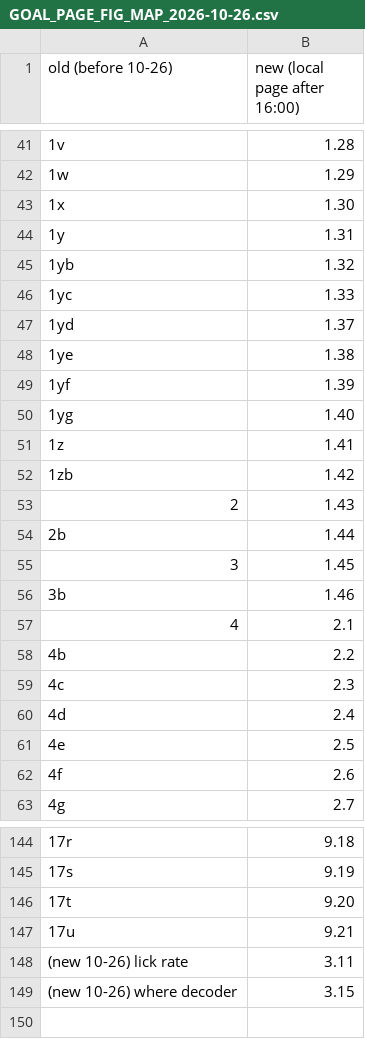
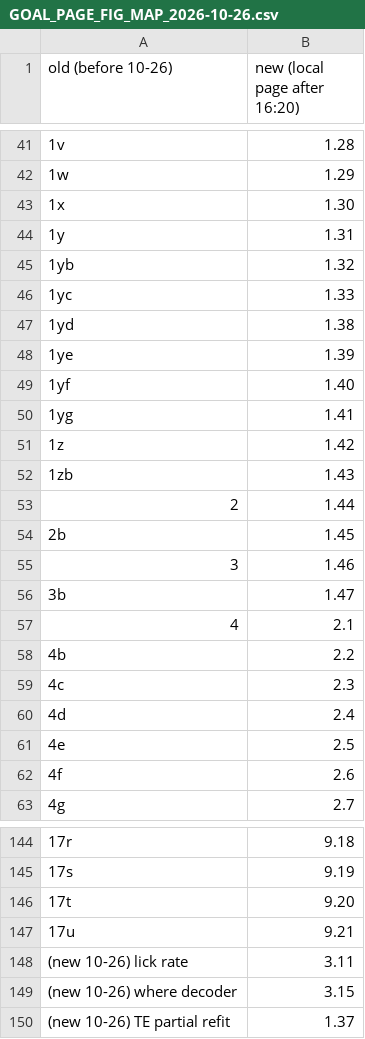
Before and after one commit to priya-srikanth/widefield_pipeline, a CSV file: docs/status/GOAL_PAGE_FIG_MAP_2026-10-26.csv, drawn as a sheet; only a part is shown, gaps mark what is left out; addresses are those after the commit; the diff names each change by its address in the sheet, - before the commit and + after, or states it on an @@ line.

```diff
--- a/docs/status/GOAL_PAGE_FIG_MAP_2026-10-26.csv
+++ b/docs/status/GOAL_PAGE_FIG_MAP_2026-10-26.csv
-B1: new (local page after 16:00)
+B1: new (local page after 16:20)
@@ column A (old (before 10-26)) renumbered between rows 47 and 55 @@
+row 56: 3b | 1.47
@@ row 47 moved to row 150: (new 10-26) TE partial refit @@
```
Also changed, not shown: 3 other files.
